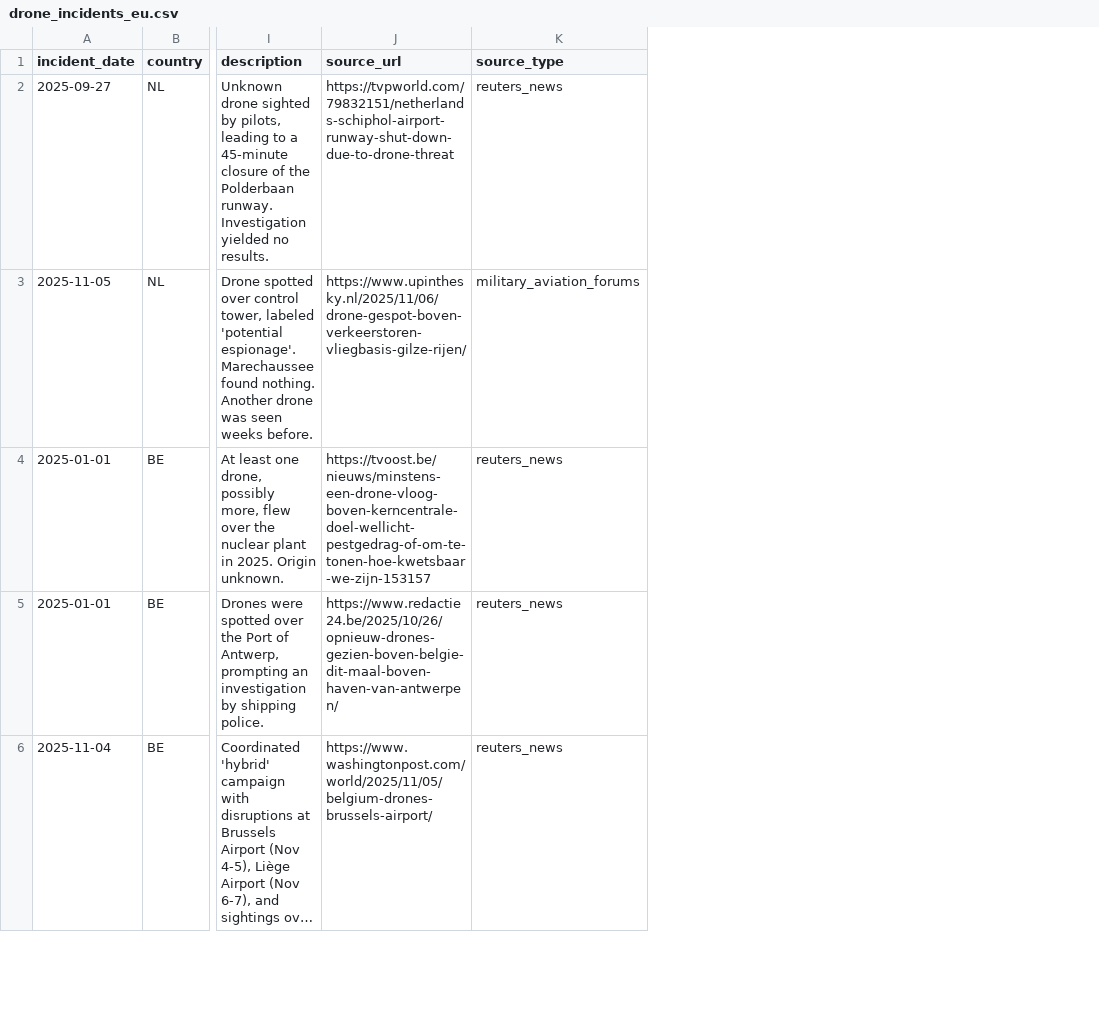
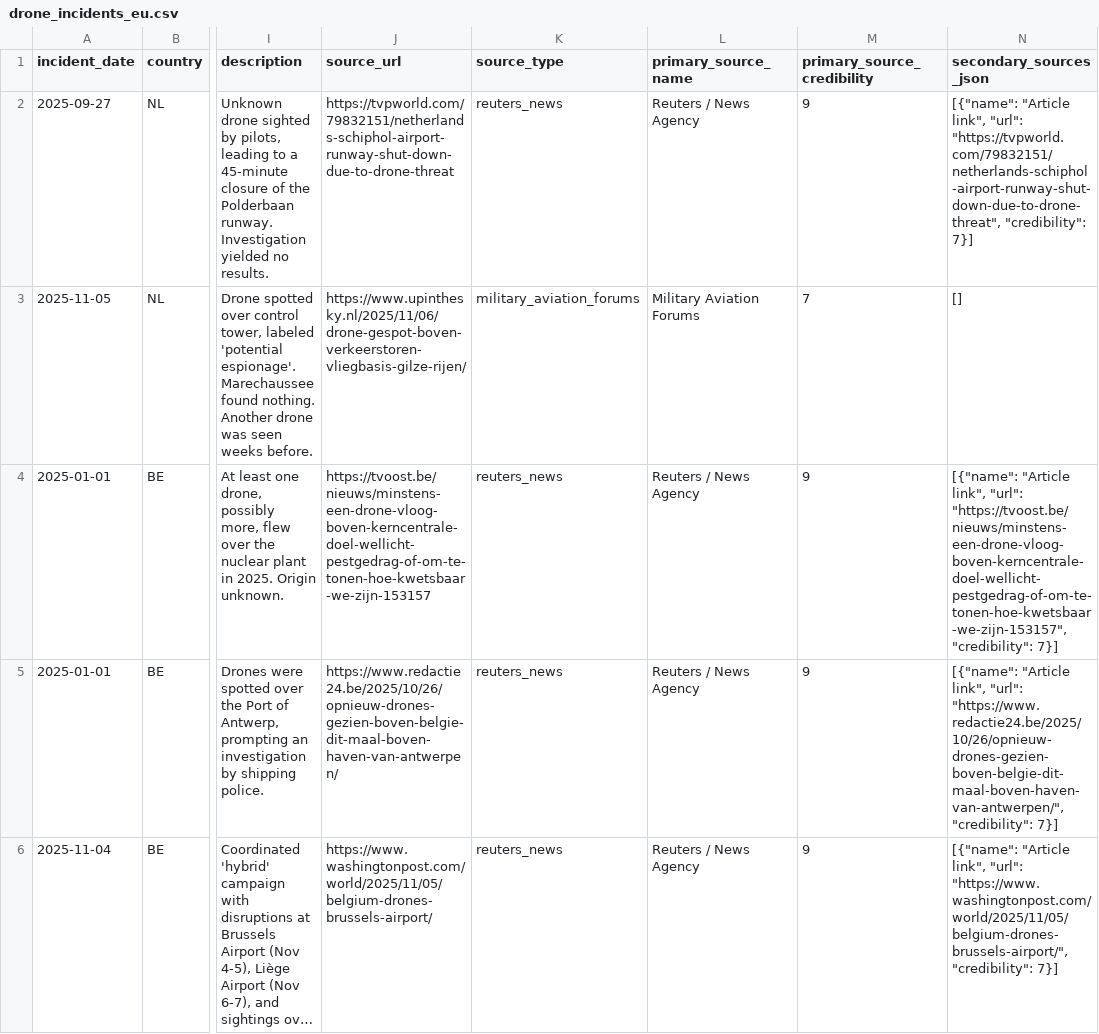
Before and after one commit to MarcellusVR007/drone-cuas-osint-dashboard, a CSV file: backend/data/drone_incidents_eu.csv, drawn as a sheet; only a part is shown, gaps mark what is left out; long unchanged cells end in …; the diff names each change by its address in the sheet, - before the commit and + after, or states it on an @@ line.

```diff
--- a/backend/data/drone_incidents_eu.csv
+++ b/backend/data/drone_incidents_eu.csv
+column L (primary_source_name), rows 2-6: Reuters / News Agency | Military Aviation Forums | Reuters / News Agency | Reuters / News Agency | Reuters / News Agency
+column M (primary_source_credibility), rows 2-6: 9 | 7 | 9 | 9 | 9
+column N (secondary_sources_json), rows 2-6: [{"name": "Article link", "url": "https://tvpworld.com/79832151/netherlands-schiphol-airport-runway-shut-down-due-to-drone-threat", "credibility": 7}] | [] | [{"name": "Article link", "url": "https://tvoost.be/nieuws/minstens-een-drone-vloog-boven-kerncentrale-doel-wellicht-pestgedrag-of-om-te-tonen-hoe-kwetsbaar-we-zijn-153157", "credibility": 7}] | [{"name": "Article link", "url": "https://www.redactie24.be/2025/10/26/opnieuw-drones-gezien-boven-belgie-dit-maal-boven-haven-van-antwerpen/", "credibility": 7}] | [{"name": "Article link", "url": "https://www.washingtonpost.com/world/2025/11/05/belgium-drones-brussels-airport/", "credibility": 7}]
```
Also changed, not shown: 3 other files.
